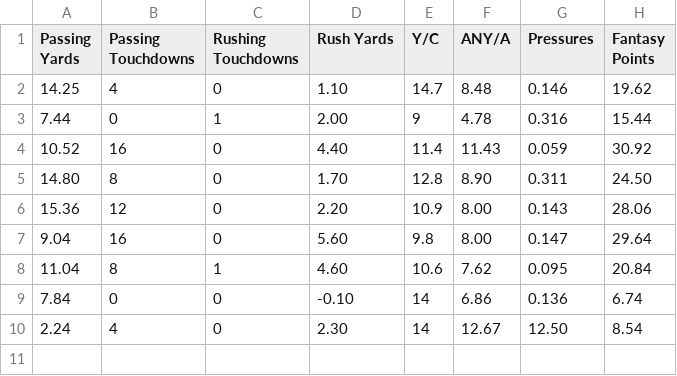
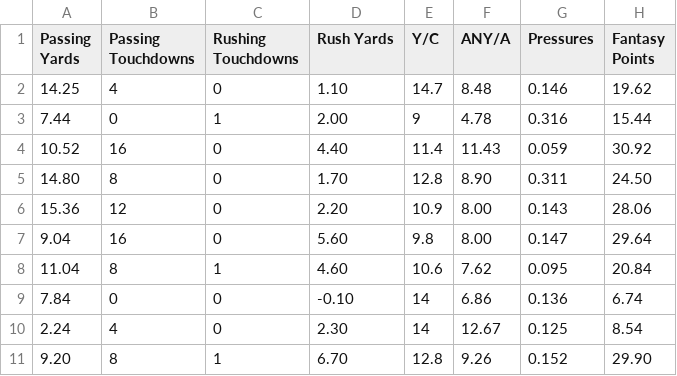
Before and after one commit to SIMBL742/GridironGenius, a CSV file: dataset_2024-2025_JaguarsD_QBP_.csv, drawn as a sheet.

Commit message:
Update dataset_2024-2025_JaguarsD_QBP_.csv

```diff
--- a/dataset_2024-2025_JaguarsD_QBP_.csv
+++ b/dataset_2024-2025_JaguarsD_QBP_.csv
@@ -9,2 +9,3 @@ Passing Yards,Passing Touchdowns,Rushing Touchdowns,Rush Yards,Y/C,ANY/A,Pressur
 7.84,0,0,-0.10,14,6.86,0.136,6.74
-2.24,4,0,2.30,14,12.67,12.50,8.54
+2.24,4,0,2.30,14,12.67,0.125,8.54
+9.20,8,1,6.70,12.8,9.26,0.152,29.90
```
